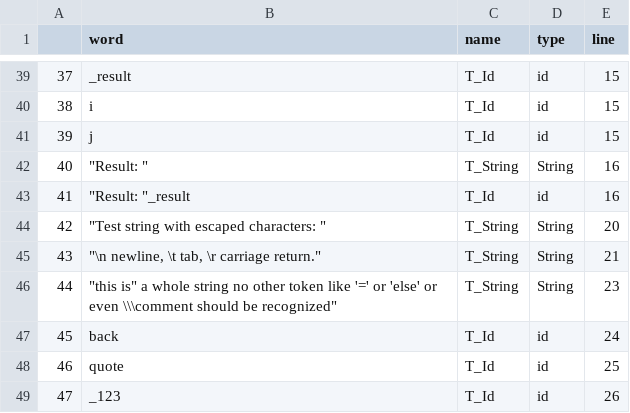
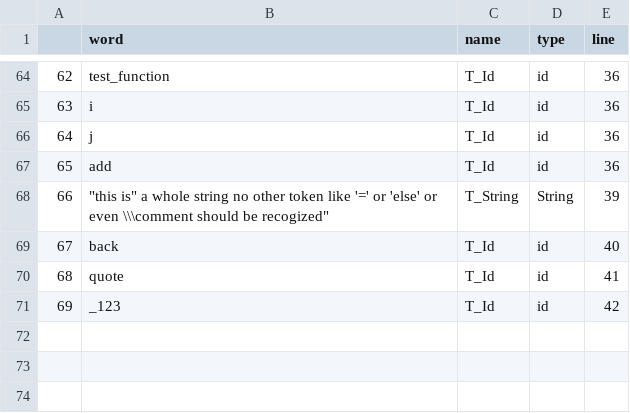
Before and after one commit to hoomanhonarvar/syntax_analyser, a CSV file: main_symbol_table.csv, drawn as a sheet; only a part is shown, gaps mark what is left out; removed rows and columns are numbered as before the commit, all else as after; the diff covers the shown part only; the diff names each change by its address in the sheet, - before the commit and + after, or states it on an @@ line.

```diff
--- a/main_symbol_table.csv
+++ b/main_symbol_table.csv
@@ column A renumbered from row 23 down @@
-B64 (word): _result
+B64 (word): test_function
-E64:E66 (line): 15
+E64:E66 (line): 36
-row 42: 40 | "Result: " | T_String | String | 16
-B67 (word): "Result: "_result
+B67 (word): add
-E67 (line): 16
+E67 (line): 36
-row 44: 42 | "Test string with escaped characters: " | T_String | String | 20
-row 45: 43 | "\n newline, \t tab, \r carriage return." | T_String | String | 21
-B68 (word): …should be recognized"
+B68 (word): …should be recogized"
-E68 (line): 23
+E68 (line): 39
-E69 (line): 24
+E69 (line): 40
-E70 (line): 25
+E70 (line): 41
-E71 (line): 26
+E71 (line): 42
```
Also changed, not shown: 26 added rows, 1 removed row and 27 edited cells elsewhere in this file, 4 other files.
